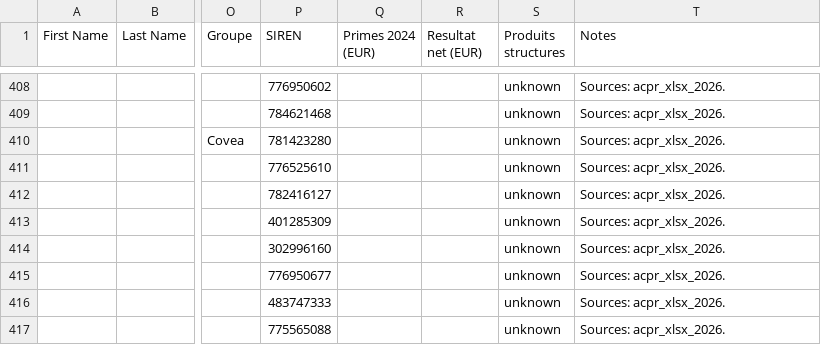
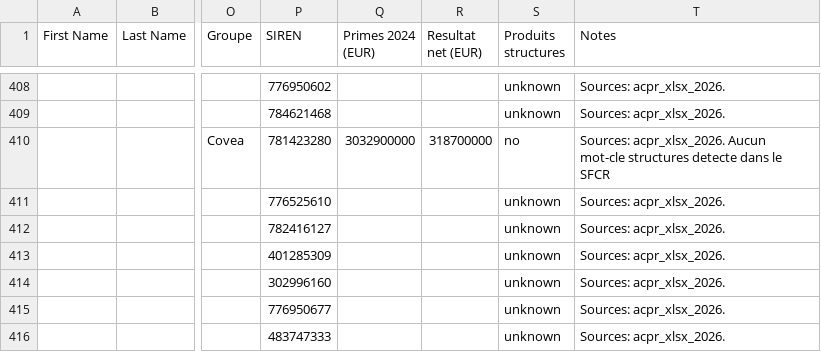
Before and after one commit to lsebah/mutuelles-monitor, a CSV file: docs/data/folk_import.csv, drawn as a sheet; only a part is shown, gaps mark what is left out; the shorter side is filled out with more unchanged rows; the diff names each change by its address in the sheet, - before the commit and + after, or states it on an @@ line.

```diff
--- a/docs/data/folk_import.csv
+++ b/docs/data/folk_import.csv
-Q410 (Primes 2024 (EUR)): (empty)
+Q410 (Primes 2024 (EUR)): 3032900000
-R410 (Resultat net (EUR)): (empty)
+R410 (Resultat net (EUR)): 318700000
-S410 (Produits structures): unknown
+S410 (Produits structures): no
-T410 (Notes): Sources: acpr_xlsx_2026.
+T410 (Notes): Sources: acpr_xlsx_2026. Aucun mot-cle structures detecte dans le SFCR
```
Also changed, not shown: 3 other files.
